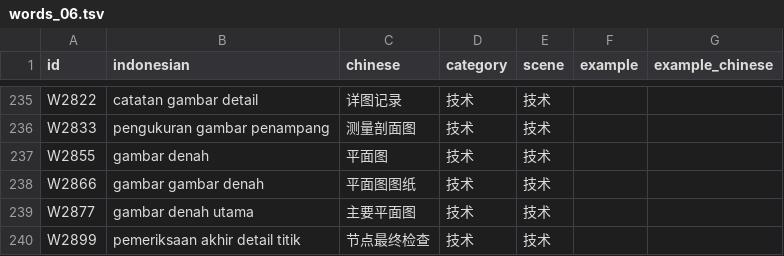
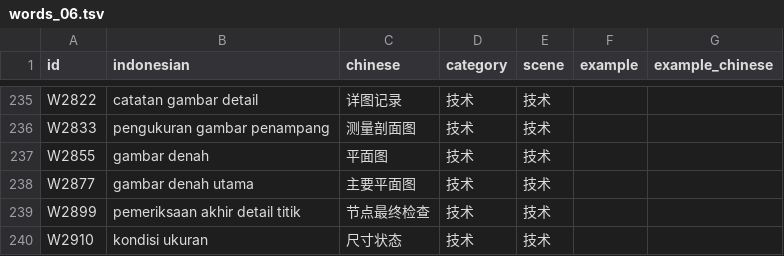
Before and after one commit to mahanshengzhi-ai/IndonesianEngineerApp, a TSV file: app/src/main/assets/words_06.tsv, drawn as a sheet; only a part is shown, gaps mark what is left out; the shorter side is filled out with more unchanged rows; the diff names each change by its address in the sheet, - before the commit and + after, or states it on an @@ line.

Commit message:
content: fix vocabulary audit issue in words_06.tsv

```diff
--- a/app/src/main/assets/words_06.tsv
+++ b/app/src/main/assets/words_06.tsv
-row 238: W2866 | gambar gambar denah | 平面图图纸 | 技术 | 技术
```
